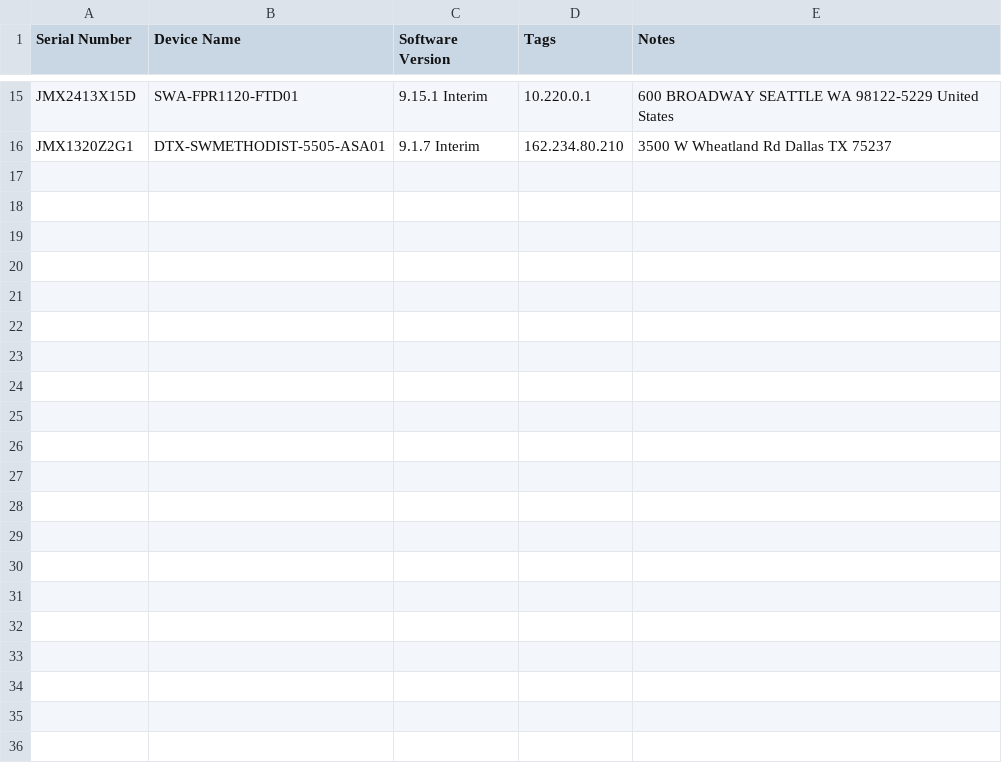
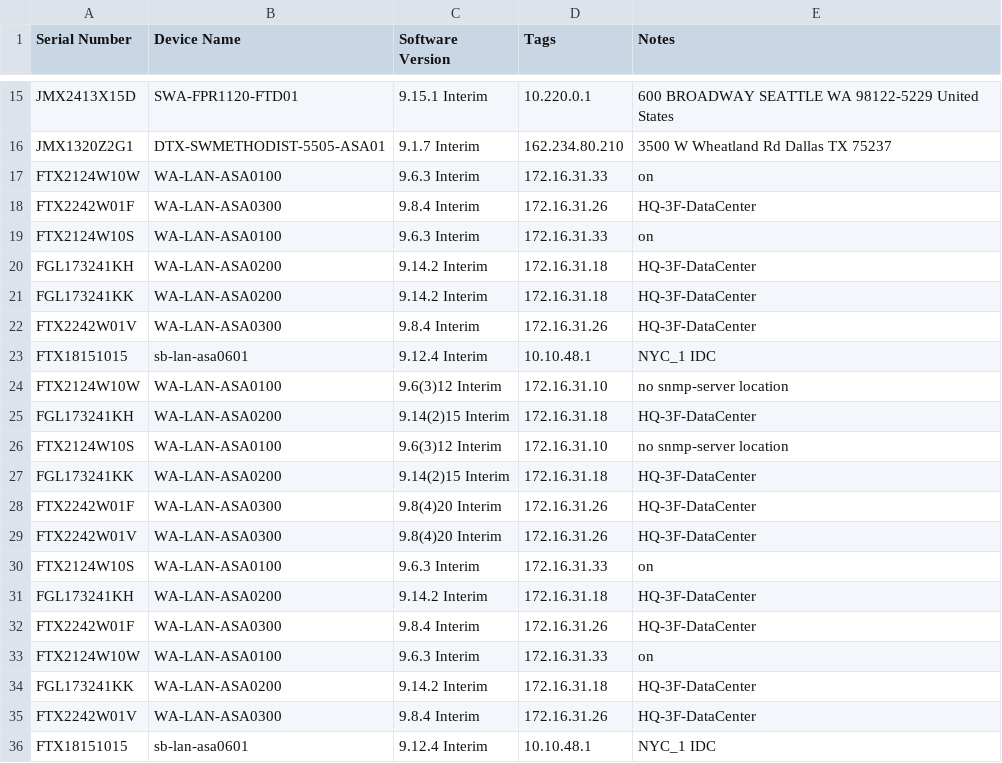
Before and after one commit to ezehreubenccie/ezehtechnology, a CSV file: network_automation/Ciscomydevicesfirewalls.csv, drawn as a sheet; only a part is shown, gaps mark what is left out; the diff names each change by its address in the sheet, - before the commit and + after, or states it on an @@ line.

```diff
--- a/network_automation/Ciscomydevicesfirewalls.csv
+++ b/network_automation/Ciscomydevicesfirewalls.csv
+row 17: FTX2124W10W | WA-LAN-ASA0100 | 9.6.3 Interim | 172.16.31.33 | on
+row 18: FTX2242W01F | WA-LAN-ASA0300 | 9.8.4 Interim | 172.16.31.26 | HQ-3F-DataCenter
+row 19: FTX2124W10S | WA-LAN-ASA0100 | 9.6.3 Interim | 172.16.31.33 | on
+row 20: FGL173241KH | WA-LAN-ASA0200 | 9.14.2 Interim | 172.16.31.18 | HQ-3F-DataCenter
+row 21: FGL173241KK | WA-LAN-ASA0200 | 9.14.2 Interim | 172.16.31.18 | HQ-3F-DataCenter
+row 22: FTX2242W01V | WA-LAN-ASA0300 | 9.8.4 Interim | 172.16.31.26 | HQ-3F-DataCenter
+row 23: FTX18151015 | sb-lan-asa0601 | 9.12.4 Interim | 10.10.48.1 | NYC_1 IDC
+row 24: FTX2124W10W | WA-LAN-ASA0100 | 9.6(3)12 Interim | 172.16.31.10 | no snmp-server location
+row 25: FGL173241KH | WA-LAN-ASA0200 | 9.14(2)15 Interim | 172.16.31.18 | HQ-3F-DataCenter
+row 26: FTX2124W10S | WA-LAN-ASA0100 | 9.6(3)12 Interim | 172.16.31.10 | no snmp-server location
+row 27: FGL173241KK | WA-LAN-ASA0200 | 9.14(2)15 Interim | 172.16.31.18 | HQ-3F-DataCenter
+row 28: FTX2242W01F | WA-LAN-ASA0300 | 9.8(4)20 Interim | 172.16.31.26 | HQ-3F-DataCenter
+row 29: FTX2242W01V | WA-LAN-ASA0300 | 9.8(4)20 Interim | 172.16.31.26 | HQ-3F-DataCenter
+row 30: FTX2124W10S | WA-LAN-ASA0100 | 9.6.3 Interim | 172.16.31.33 | on
+row 31: FGL173241KH | WA-LAN-ASA0200 | 9.14.2 Interim | 172.16.31.18 | HQ-3F-DataCenter
+row 32: FTX2242W01F | WA-LAN-ASA0300 | 9.8.4 Interim | 172.16.31.26 | HQ-3F-DataCenter
+row 33: FTX2124W10W | WA-LAN-ASA0100 | 9.6.3 Interim | 172.16.31.33 | on
+row 34: FGL173241KK | WA-LAN-ASA0200 | 9.14.2 Interim | 172.16.31.18 | HQ-3F-DataCenter
+row 35: FTX2242W01V | WA-LAN-ASA0300 | 9.8.4 Interim | 172.16.31.26 | HQ-3F-DataCenter
+row 36: FTX18151015 | sb-lan-asa0601 | 9.12.4 Interim | 10.10.48.1 | NYC_1 IDC
```
Also changed, not shown: 4 other files.
